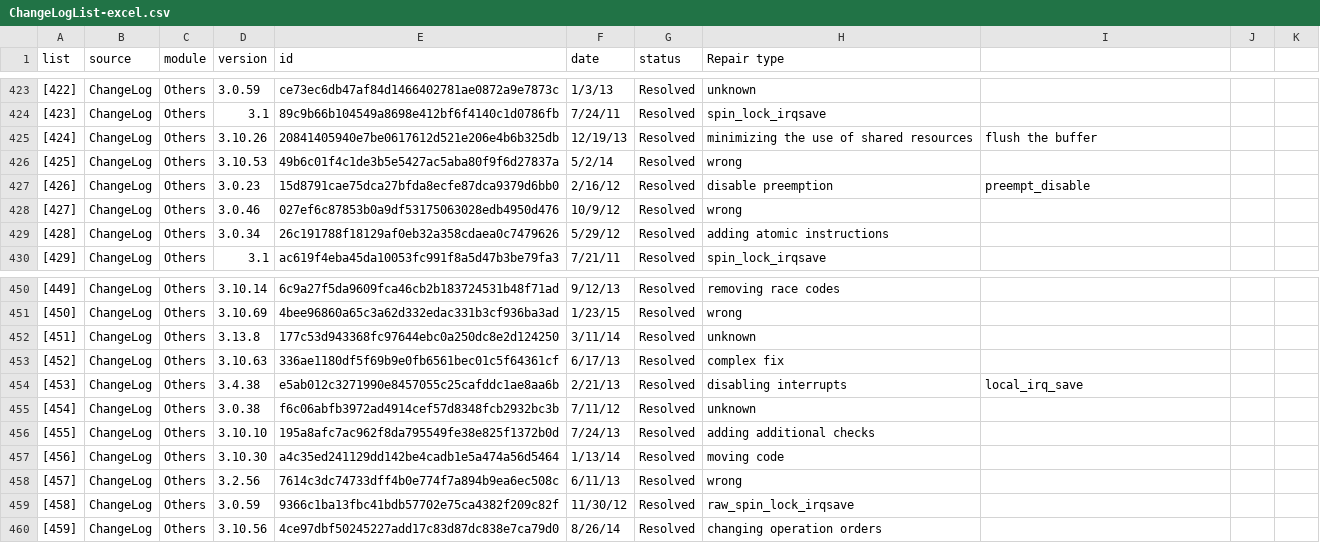
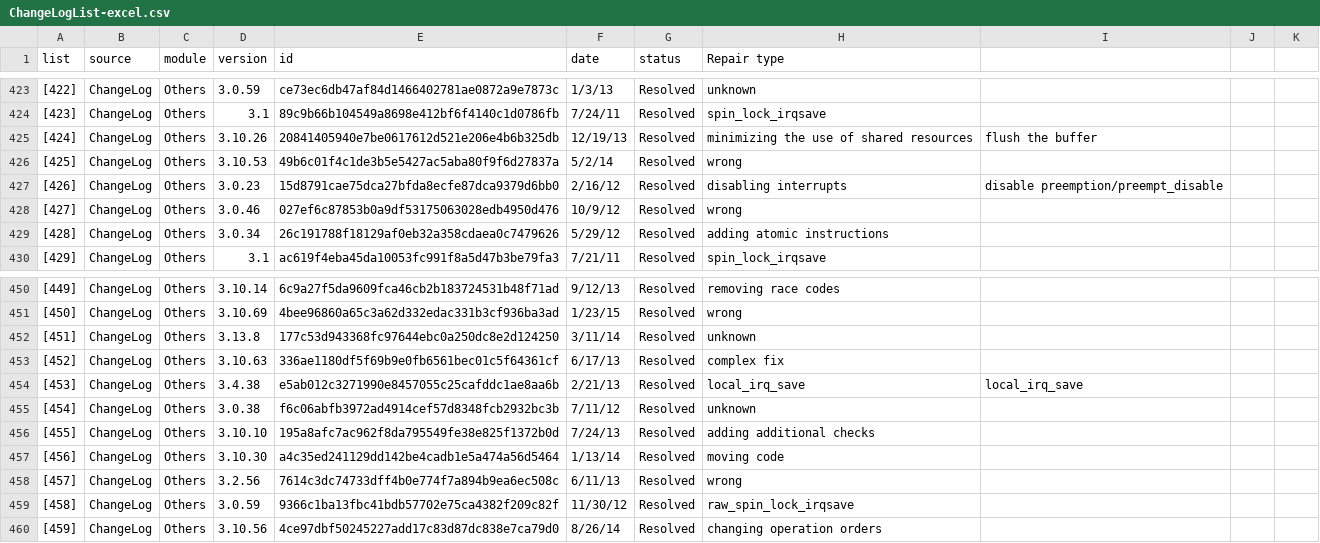
Before and after one commit to mkx22/KDR-repair, a CSV file: ChangeLogList-excel.csv, drawn as a sheet; only a part is shown, gaps mark what is left out.

```diff
--- a/ChangeLogList-excel.csv
+++ b/ChangeLogList-excel.csv
@@ -426,3 +426,3 @@ list,source,module,version,id,date,status,Repair type,,,,,,,,,,,,,,,,,,
 [425],ChangeLog,Others,3.10.53,49b6c01f4c1de3b5e5427ac5aba80f9f6d27837a,5/2/14,Resolved,wrong,,,,,,,,,,,,,,,,,,
-[426],ChangeLog,Others,3.0.23,15d8791cae75dca27bfda8ecfe87dca9379d6bb0,2/16/12,Resolved,disable preemption,preempt_disable,,,,,,,,,,,,,,,,,
+[426],ChangeLog,Others,3.0.23,15d8791cae75dca27bfda8ecfe87dca9379d6bb0,2/16/12,Resolved,disabling interrupts,disable preemption/preempt_disable,,,,,,,,,,,,,,,,,
 [427],ChangeLog,Others,3.0.46,027ef6c87853b0a9df53175063028edb4950d476,10/9/12,Resolved,wrong,,,,,,,,,,,,,,,,,,
@@ -453,3 +453,3 @@ list,source,module,version,id,date,status,Repair type,,,,,,,,,,,,,,,,,,
 [452],ChangeLog,Others,3.10.63,336ae1180df5f69b9e0fb6561bec01c5f64361cf,6/17/13,Resolved,complex fix,,,,,,,,,,,,,,,,,,
-[453],ChangeLog,Others,3.4.38,e5ab012c3271990e8457055c25cafddc1ae8aa6b,2/21/13,Resolved,disabling interrupts,local_irq_save,,,,,,,,,,,,,,,,,
+[453],ChangeLog,Others,3.4.38,e5ab012c3271990e8457055c25cafddc1ae8aa6b,2/21/13,Resolved,local_irq_save,local_irq_save,,,,,,,,,,,,,,,,,
 [454],ChangeLog,Others,3.0.38,f6c06abfb3972ad4914cef57d8348fcb2932bc3b,7/11/12,Resolved,unknown,,,,,,,,,,,,,,,,,,
```
Also changed, not shown: csv.csv, 2 other files.
